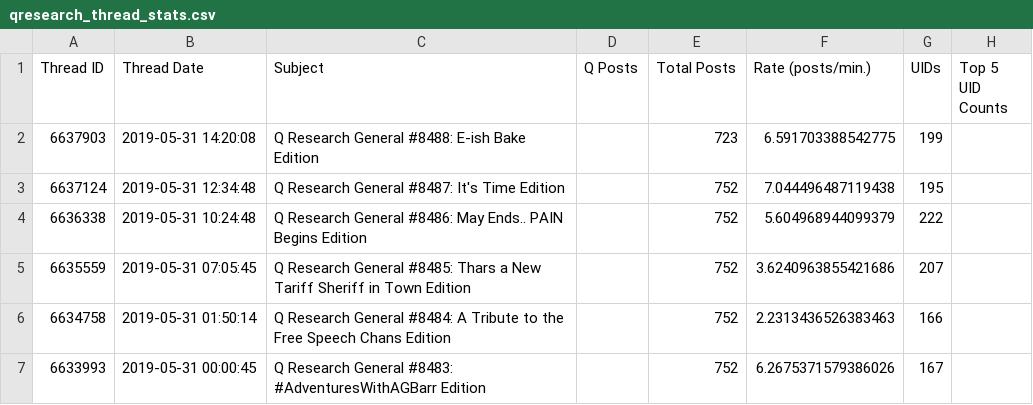
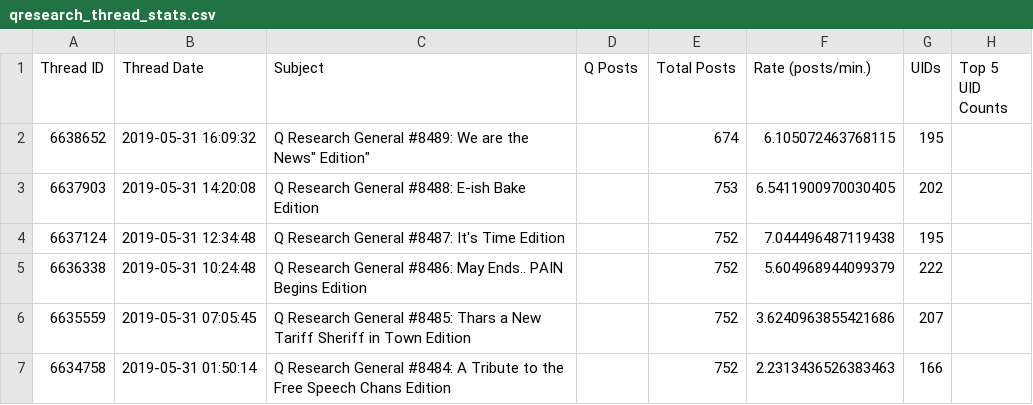
Before and after one commit to linosti/linosti.github.io, a CSV file: qresearch_thread_stats.csv, drawn as a sheet; only a part is shown; the shorter side is filled out with more unchanged rows.

```diff
--- a/qresearch_thread_stats.csv
+++ b/qresearch_thread_stats.csv
@@ -1,3 +1,4 @@
 "Thread ID","Thread Date","Subject","Q Posts","Total Posts","Rate (posts/min.)","UIDs","Top 5 UID Counts"
-6637903,"2019-05-31 14:20:08","Q Research General #8488: E-ish Bake Edition",,723,6.591703388542775,199
+6638652,"2019-05-31 16:09:32","Q Research General #8489: "We are the News" Edition",,674,6.105072463768115,195
+6637903,"2019-05-31 14:20:08","Q Research General #8488: E-ish Bake Edition",,753,6.5411900970030405,202
 6637124,"2019-05-31 12:34:48","Q Research General #8487:  It's Time Edition",,752,7.044496487119438,195
```
Also changed, not shown: 1 other file.
